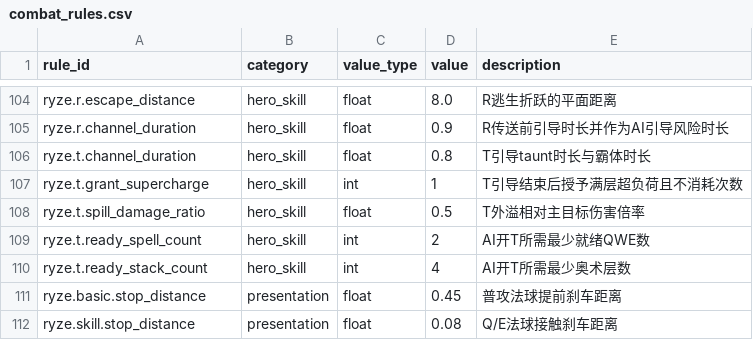
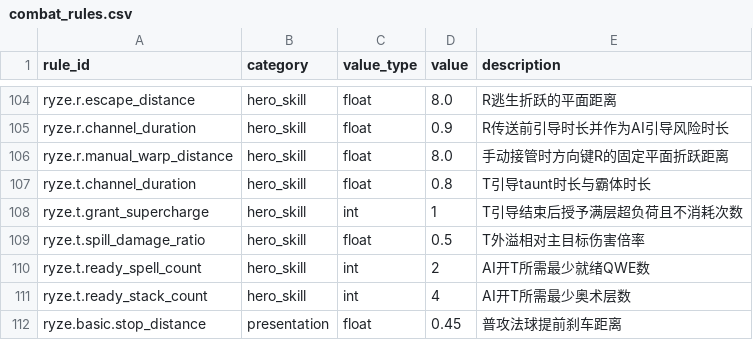
Before and after one commit to SmileCaaat/Runeterra2D, a CSV file: data/source/combat_rules.csv, drawn as a sheet; only a part is shown, gaps mark what is left out; the shorter side is filled out with more unchanged rows; the diff names each change by its address in the sheet, - before the commit and + after, or states it on an @@ line.

Commit message:
Implement manual hero takeover MVP

```diff
--- a/data/source/combat_rules.csv
+++ b/data/source/combat_rules.csv
+row 106: ryze.r.manual_warp_distance | hero_skill | float | 8.0 | 手动接管时方向键R的固定平面折跃距离
```
Also changed, not shown: 16 other files.
